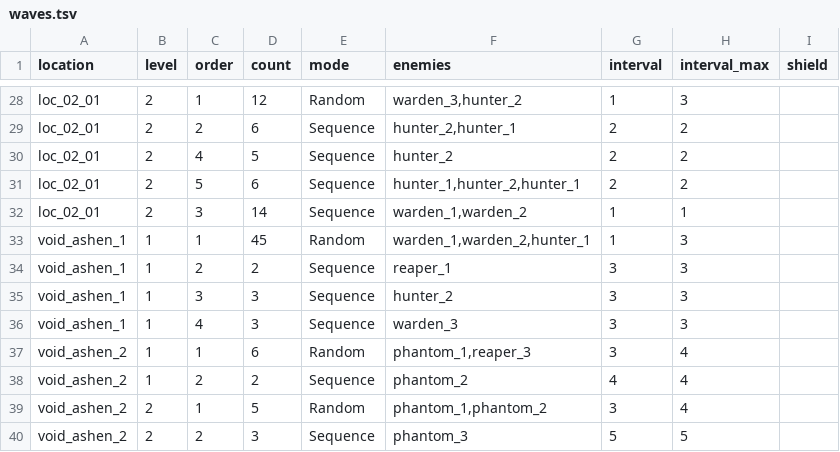
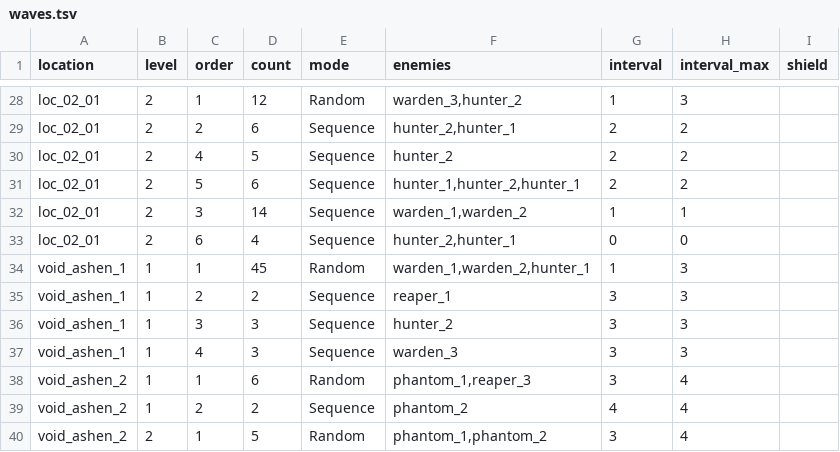
Before and after one commit to BarVit/UnityHomeWorks, a TSV file: Flappy Terminator/Assets/Data/Tables/waves.tsv, drawn as a sheet; only a part is shown, gaps mark what is left out; the shorter side is filled out with more unchanged rows.

```diff
--- a/Flappy Terminator/Assets/Data/Tables/waves.tsv
+++ b/Flappy Terminator/Assets/Data/Tables/waves.tsv
@@ -32,2 +32,3 @@ loc_02_01	2	5	6	Sequence	hunter_1,hunter_2,hunter_1	2	2
 loc_02_01	2	3	14	Sequence	warden_1,warden_2	1	1	
+loc_02_01	2	6	4	Sequence	hunter_2,hunter_1	0	0	
 void_ashen_1	1	1	45	Random	warden_1,warden_2,hunter_1	1	3	
```
Also changed, not shown: Flappy Terminator/Assets/Data/Reports/location_rewards.tsv, 1 other file.
